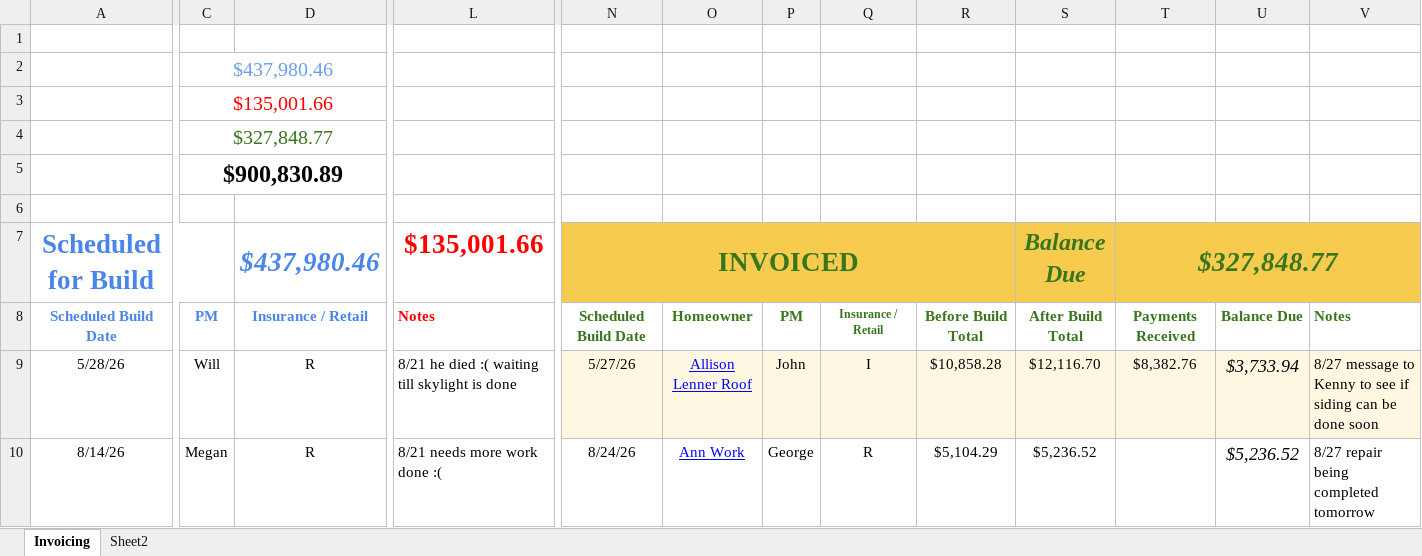
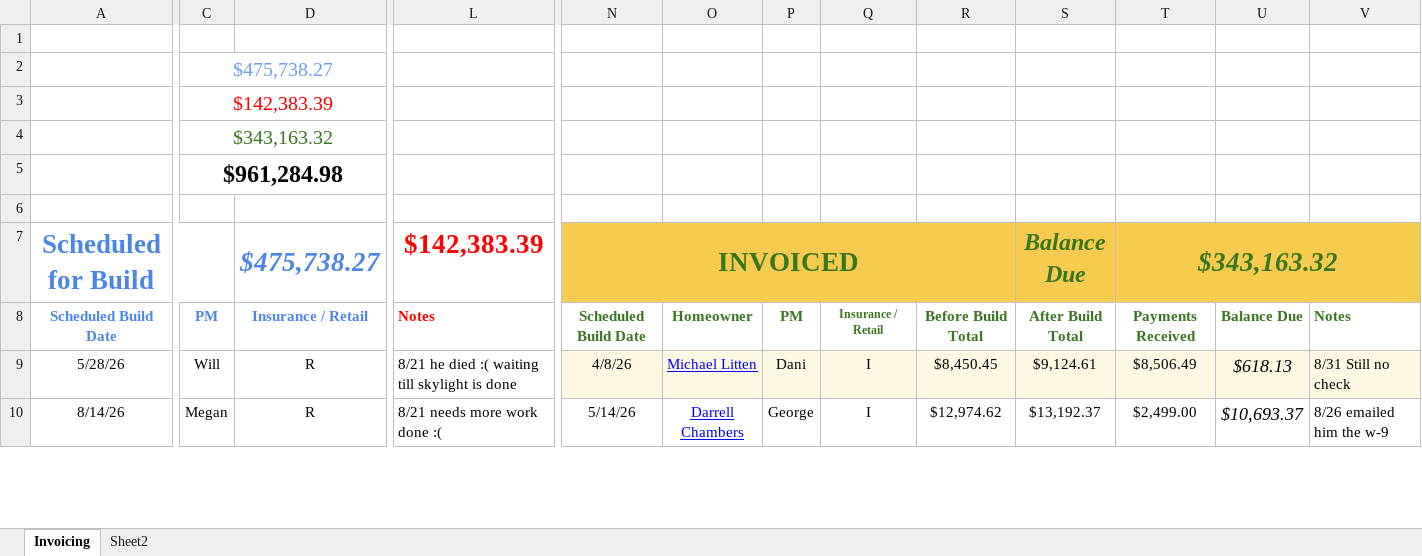
Before and after one commit to exteriorsplus/project-forecast-calculator, an Excel workbook: public/Invoicing.xlsx, sheet Invoicing, drawn as a sheet; only a part is shown, gaps mark what is left out; values as stored, in another font and other column widths than the file's, no borders; charts and pictures not drawn; the diff covers the shown part only; the diff names each change by its address in the sheet, - before the commit and + after, or states it on an @@ line.

```diff
--- a/public/Invoicing.xlsx (sheet Invoicing)
+++ b/public/Invoicing.xlsx (sheet Invoicing)
-C2: $437,980.46
+C2: $475,738.27
-C3: $135,001.66
+C3: $142,383.39
-C4: $327,848.77
+C4: $343,163.32
-C5: $900,830.89
+C5: $961,284.98
-D7: $437,980.46
+D7: $475,738.27
-L7: $135,001.66
+L7: $142,383.39
-T7: $327,848.77
+T7: $343,163.32
-N9: 5/27/26
+N9: 4/8/26
-O9: Allison Lenner Roof
+O9: Michael Litten
-P9: John
+P9: Dani
-R9: $10,858.28
+R9: $8,450.45
-S9: $12,116.70
+S9: $9,124.61
-T9: $8,382.76
+T9: $8,506.49
-U9: $3,733.94
+U9: $618.13
-V9: 8/27 message to Kenny to see if siding can be done soon
+V9: 8/31 Still no check
-N10: 8/24/26
+N10: 5/14/26
-O10: Ann Work
+O10: Darrell Chambers
-Q10: R
+Q10: I
-R10: $5,104.29
+R10: $12,974.62
-S10: $5,236.52
+S10: $13,192.37
-T10: (empty)
+T10: $2,499.00
-U10: $5,236.52
+U10: $10,693.37
-V10: 8/27 repair being completed tomorrow
+V10: 8/26 emailed him the w-9
```
Also changed, not shown: 19 added rows, 16 removed rows, 129 edited cells and cell formats elsewhere in this sheet, formulas that keep their value, public/pm-contract-data.xlsx, public/sales.xlsx.
